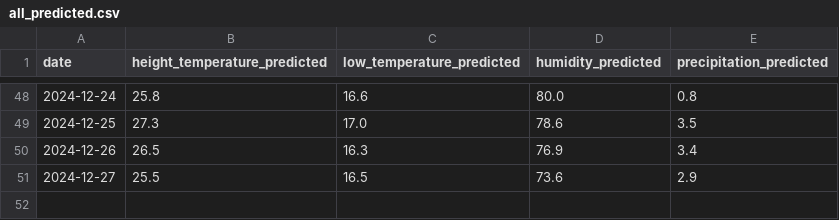
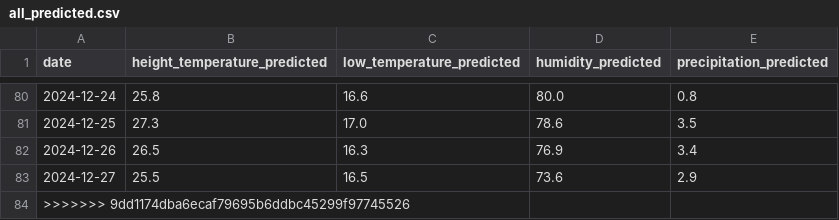
Before and after one commit to mingri31164/bigpyz, a CSV file: result/all_predicted.csv, drawn as a sheet; only a part is shown, gaps mark what is left out; the diff covers the shown part only; the diff names each change by its address in the sheet, - before the commit and + after, or states it on an @@ line.

```diff
--- a/result/all_predicted.csv
+++ b/result/all_predicted.csv
+row 84: >>>>>>> 9dd1174dba6ecaf79695b6ddbc45299f97745526
```
Also changed, not shown: 32 added rows elsewhere in this file, 3 other files.
